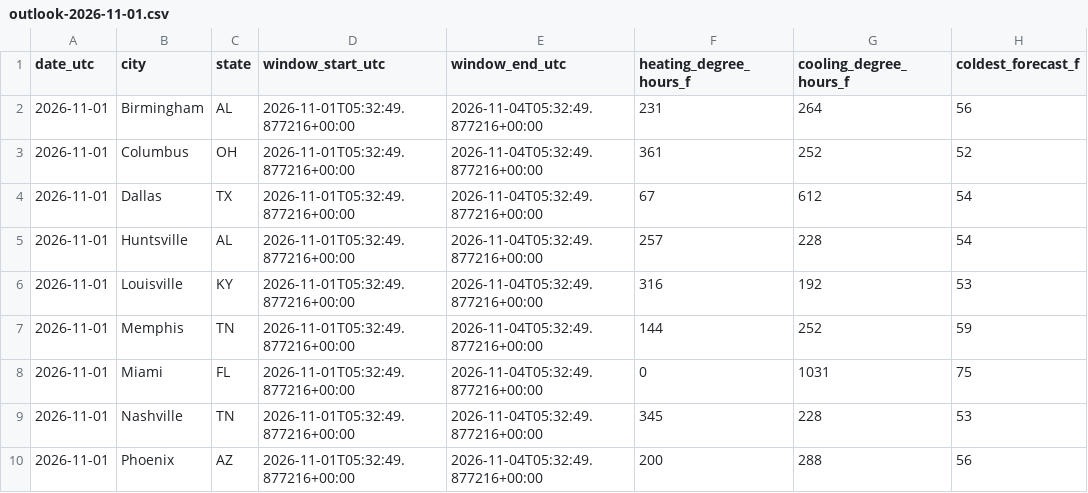
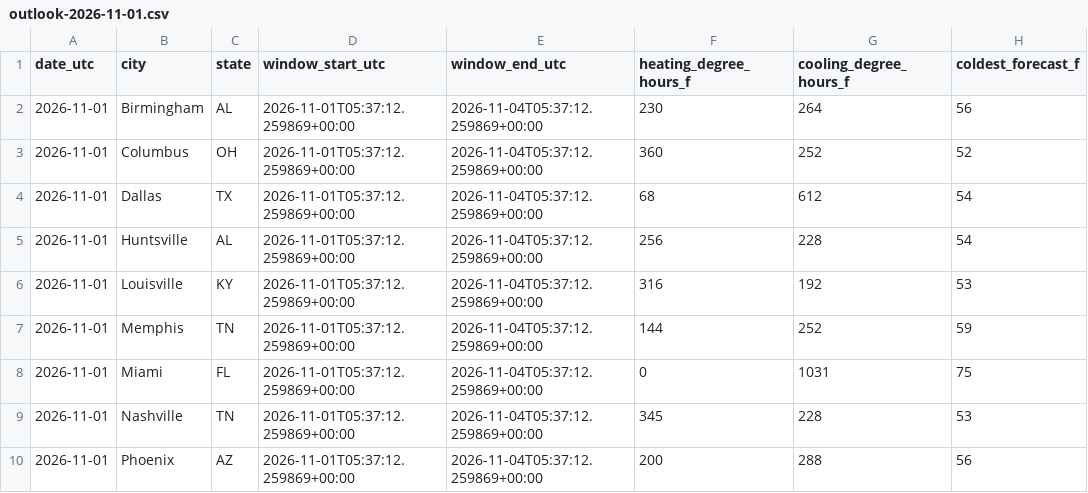
Before and after one commit to heatcool-link/heating-outlook-72h, a CSV file: data/outlook-2026-11-01.csv, drawn as a sheet; only a part is shown; the diff names each change by its address in the sheet, - before the commit and + after, or states it on an @@ line.

Commit message:
Snapshot 2026-11-01

```diff
--- a/data/outlook-2026-11-01.csv
+++ b/data/outlook-2026-11-01.csv
-D2:D10 (window_start_utc): 2026-11-01T05:32:49.877216+00:00
+D2:D10 (window_start_utc): 2026-11-01T05:37:12.259869+00:00
-E2:E10 (window_end_utc): 2026-11-04T05:32:49.877216+00:00
+E2:E10 (window_end_utc): 2026-11-04T05:37:12.259869+00:00
-F2 (heating_degree_hours_f): 231
+F2 (heating_degree_hours_f): 230
-F3 (heating_degree_hours_f): 361
+F3 (heating_degree_hours_f): 360
-F4 (heating_degree_hours_f): 67
+F4 (heating_degree_hours_f): 68
-F5 (heating_degree_hours_f): 257
+F5 (heating_degree_hours_f): 256
```
